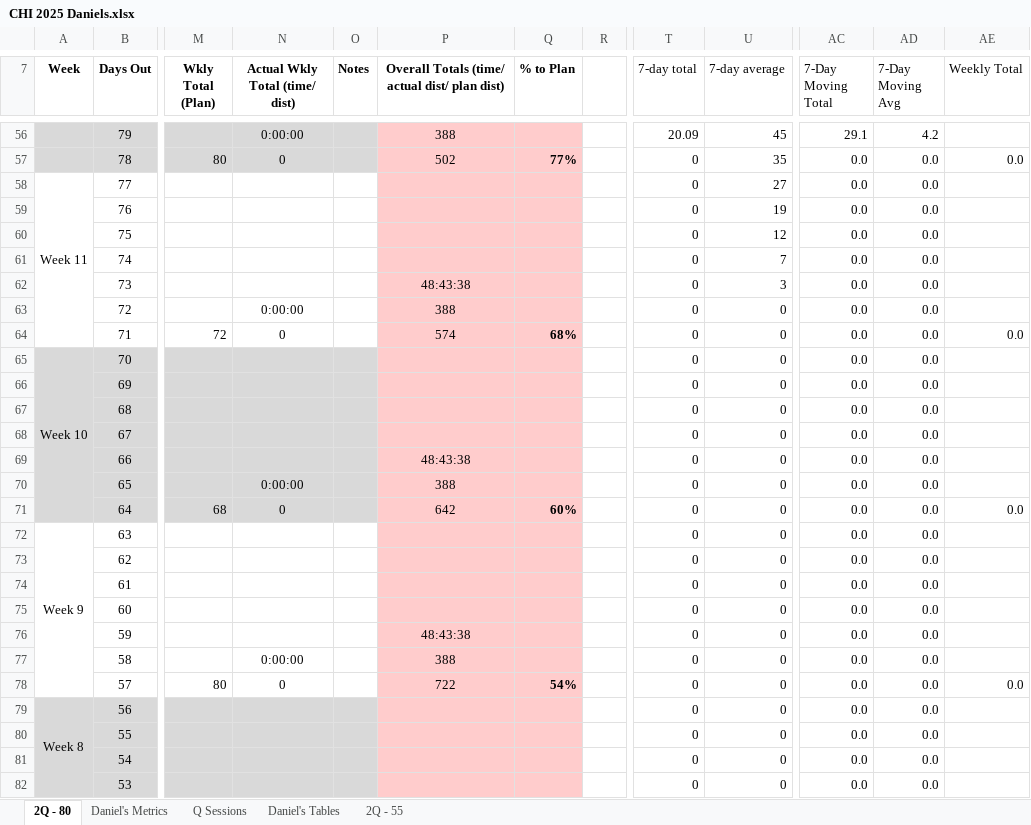
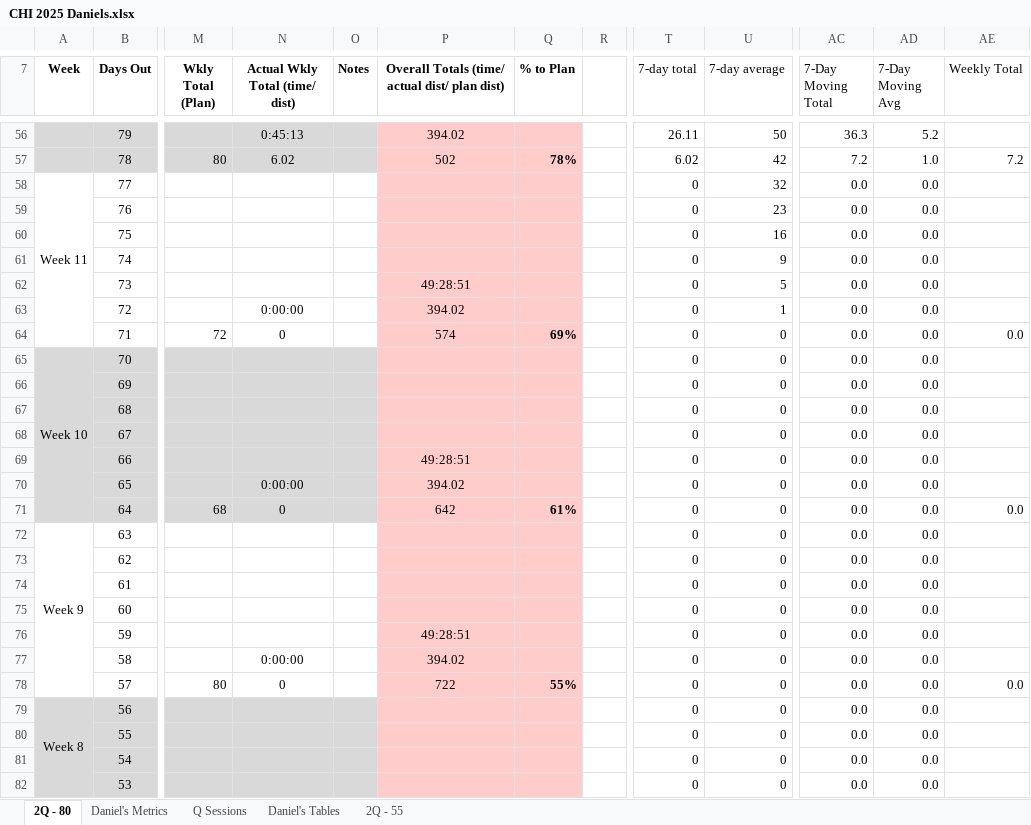
Before and after one commit to danmcgraw94/Running, an Excel workbook: TrainingPlans/CHI 2025 Daniels.xlsx, sheet 2Q - 80, drawn as a sheet; only a part is shown, gaps mark what is left out; values as stored, in another font and other column widths than the file's, no borders; the diff covers the shown part only; the diff names each change by its address in the sheet, - before the commit and + after, or states it on an @@ line.

```diff
--- a/TrainingPlans/CHI 2025 Daniels.xlsx (sheet 2Q - 80)
+++ b/TrainingPlans/CHI 2025 Daniels.xlsx (sheet 2Q - 80)
-N56 (Actual Wkly Total (time/ dist)): 0:00:00
+N56 (Actual Wkly Total (time/ dist)): 0:45:13
-P56: 388
+P56: 394.02
-T56 (7-day total): 20.09
+T56 (7-day total): 26.11
-U56 (7-day average): 45
+U56 (7-day average): 50
-AC56 (7-Day Moving Total): 29.1
+AC56 (7-Day Moving Total): 36.3
-AD56 (7-Day Moving Avg): 4.2
+AD56 (7-Day Moving Avg): 5.2
-N57 (Actual Wkly Total (time/ dist)): 0
+N57 (Actual Wkly Total (time/ dist)): 6.02
-Q57 (% to Plan): 77%
+Q57 (% to Plan): 78%
-T57 (7-day total): 0
+T57 (7-day total): 6.02
-U57 (7-day average): 35
+U57 (7-day average): 42
-AC57 (7-Day Moving Total): 0.0
+AC57 (7-Day Moving Total): 7.2
-AD57 (7-Day Moving Avg): 0.0
+AD57 (7-Day Moving Avg): 1.0
-AE57 (Weekly Total): 0.0
+AE57 (Weekly Total): 7.2
-U58 (7-day average): 27
+U58 (7-day average): 32
-U59 (7-day average): 19
+U59 (7-day average): 23
-U60 (7-day average): 12
+U60 (7-day average): 16
-U61 (7-day average): 7
+U61 (7-day average): 9
-P62: 48:43:38
+P62: 49:28:51
-U62 (7-day average): 3
+U62 (7-day average): 5
-P63: 388
+P63: 394.02
-U63 (7-day average): 0
+U63 (7-day average): 1
-Q64 (% to Plan): 68%
+Q64 (% to Plan): 69%
-P69: 48:43:38
+P69: 49:28:51
-P70: 388
+P70: 394.02
-Q71 (% to Plan): 60%
+Q71 (% to Plan): 61%
-P76: 48:43:38
+P76: 49:28:51
-P77: 388
+P77: 394.02
-Q78 (% to Plan): 54%
+Q78 (% to Plan): 55%
```
Also changed, not shown: 46 edited cells and cell formats elsewhere in this sheet, sheet Daniel's Metrics, charts or pictures.
